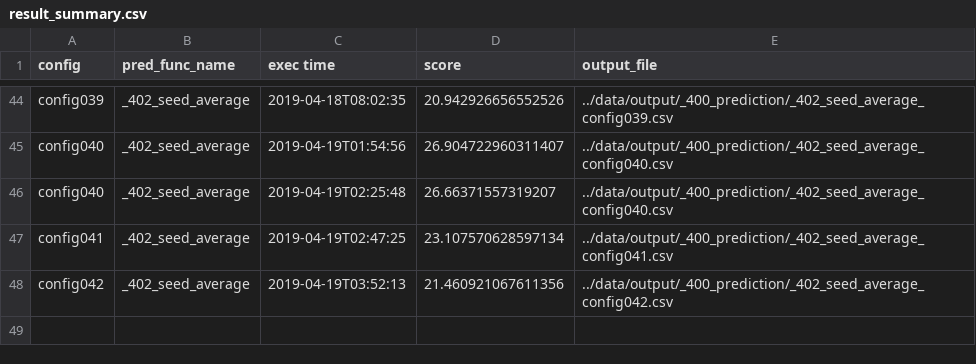
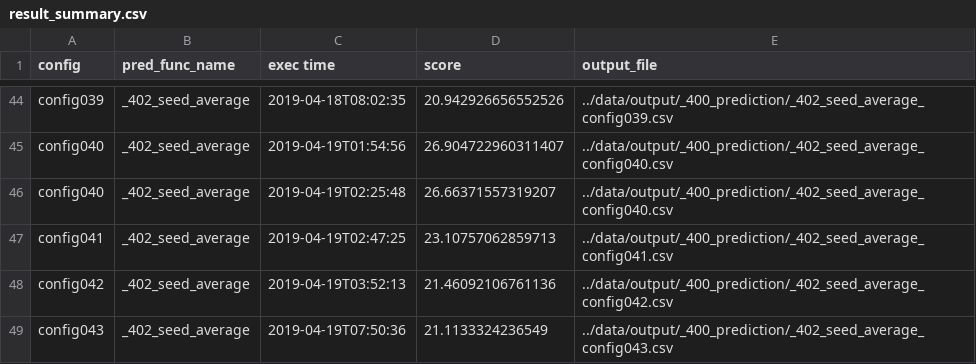
Before and after one commit to SS1031/PHMC2019DataAnalysisChallenge, a CSV file: result_summary.csv, drawn as a sheet; only a part is shown, gaps mark what is left out.

Commit message:
config043結果

```diff
--- a/result_summary.csv
+++ b/result_summary.csv
@@ -46,3 +46,4 @@ config040,_402_seed_average,2019-04-19T01:54:56,26.904722960311407,../data/outpu
 config040,_402_seed_average,2019-04-19T02:25:48,26.66371557319207,../data/output/_400_prediction/_402_seed_average_config040.csv
-config041,_402_seed_average,2019-04-19T02:47:25,23.107570628597134,../data/output/_400_prediction/_402_seed_average_config041.csv
-config042,_402_seed_average,2019-04-19T03:52:13,21.460921067611356,../data/output/_400_prediction/_402_seed_average_config042.csv
+config041,_402_seed_average,2019-04-19T02:47:25,23.10757062859713,../data/output/_400_prediction/_402_seed_average_config041.csv
+config042,_402_seed_average,2019-04-19T03:52:13,21.46092106761136,../data/output/_400_prediction/_402_seed_average_config042.csv
+config043,_402_seed_average,2019-04-19T07:50:36,21.1133324236549,../data/output/_400_prediction/_402_seed_average_config043.csv
```
Also changed, not shown: 2 other files.
